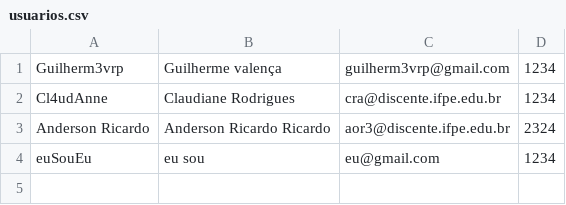
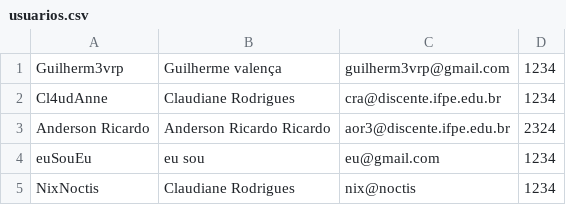
Before and after one commit to Guilhermevalenca/Gearing, a CSV file: src/userCRUD/usuarios.csv, drawn as a sheet.

```diff
--- a/src/userCRUD/usuarios.csv
+++ b/src/userCRUD/usuarios.csv
@@ -4 +4,2 @@ Cl4udAnne,"Claudiane Rodrigues",cra@discente.ifpe.edu.br,1234
 euSouEu,"eu sou",eu@gmail.com,1234
+NixNoctis,"Claudiane Rodrigues",nix@noctis,1234
```
Also changed, not shown: src/cronograma/cronograma.csv, 6 other files.
